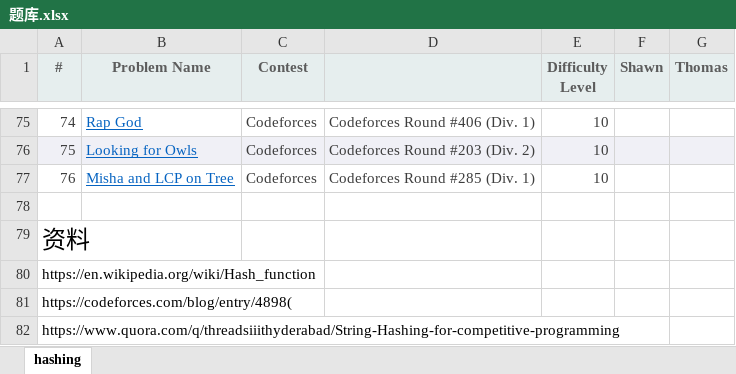
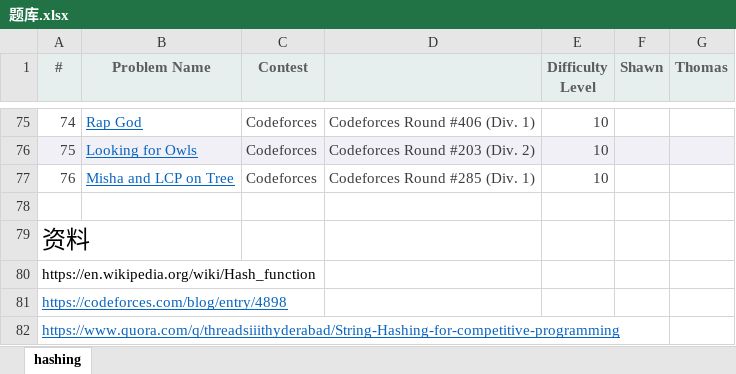
Before and after one commit to gzshawnliang/competitive-programming, an Excel workbook: doc/Other/题库.xlsx, sheet hashing, drawn as a sheet; only a part is shown, gaps mark what is left out; values as stored, in another font and other column widths than the file's, no borders; the diff names each change by its address in the sheet, - before the commit and + after, or states it on an @@ line.

```diff
--- a/doc/Other/题库.xlsx (sheet hashing)
+++ b/doc/Other/题库.xlsx (sheet hashing)
-A81 (#): https://codeforces.com/blog/entry/4898(
+A81 (#): https://codeforces.com/blog/entry/4898
@@ A81:A82 underline: off → on, text colour: black → #0563C1 @@
```
